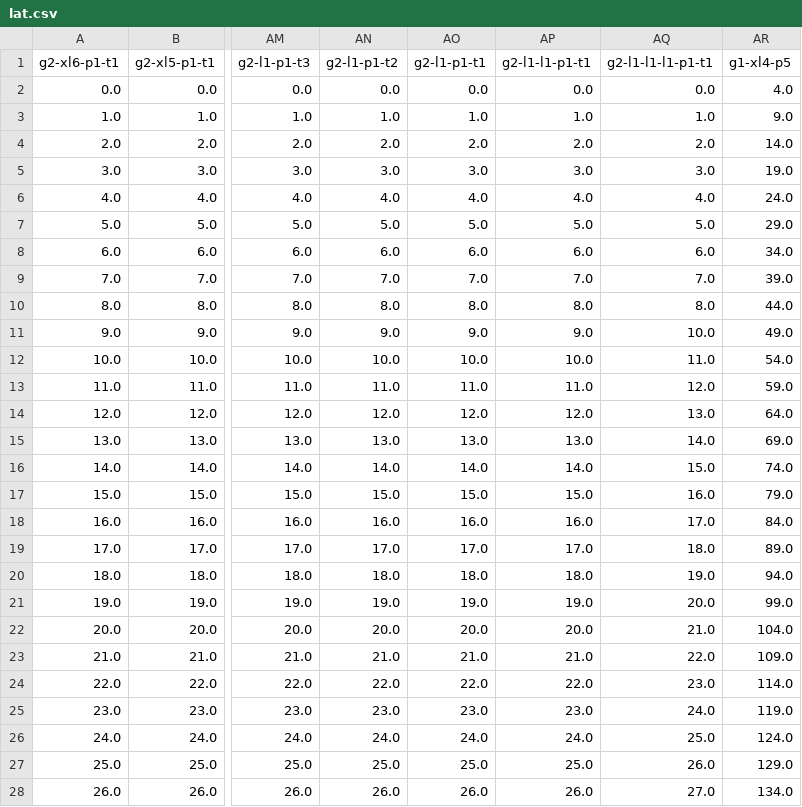
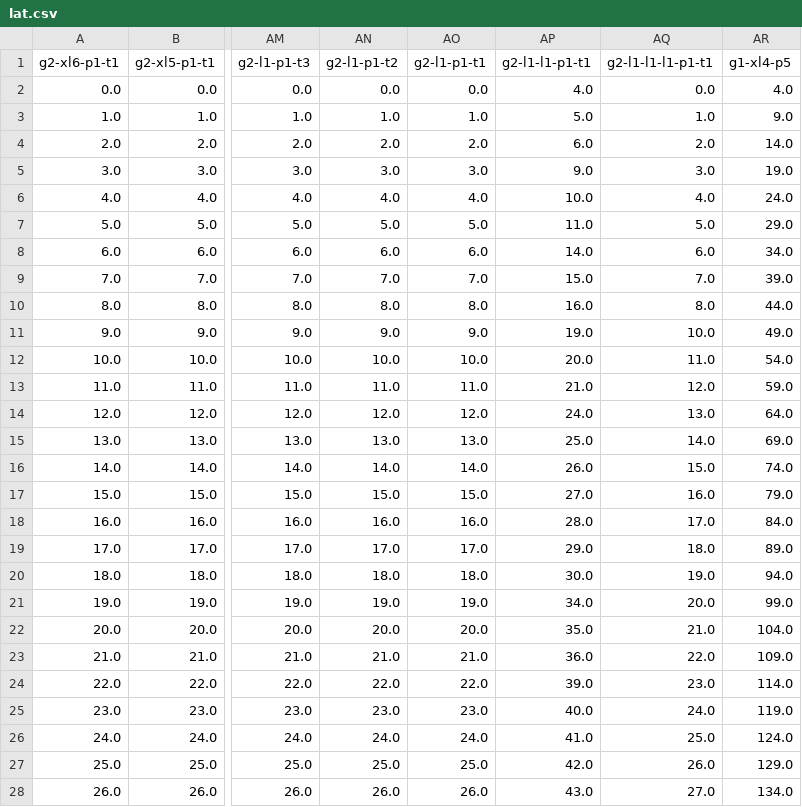
Before and after one commit to igorgs-rj/chainhammer, a CSV file: experimentos/resultados/lat.csv, drawn as a sheet; only a part is shown, gaps mark what is left out; the diff covers the shown part only; the diff names each change by its address in the sheet, - before the commit and + after, or states it on an @@ line.

```diff
--- a/experimentos/resultados/lat.csv
+++ b/experimentos/resultados/lat.csv
-AP2 (g2-l1-l1-p1-t1): 0.0
+AP2 (g2-l1-l1-p1-t1): 4.0
-AP3 (g2-l1-l1-p1-t1): 1.0
+AP3 (g2-l1-l1-p1-t1): 5.0
-AP4 (g2-l1-l1-p1-t1): 2.0
+AP4 (g2-l1-l1-p1-t1): 6.0
-AP5 (g2-l1-l1-p1-t1): 3.0
+AP5 (g2-l1-l1-p1-t1): 9.0
-AP6 (g2-l1-l1-p1-t1): 4.0
+AP6 (g2-l1-l1-p1-t1): 10.0
-AP7 (g2-l1-l1-p1-t1): 5.0
+AP7 (g2-l1-l1-p1-t1): 11.0
-AP8 (g2-l1-l1-p1-t1): 6.0
+AP8 (g2-l1-l1-p1-t1): 14.0
-AP9 (g2-l1-l1-p1-t1): 7.0
+AP9 (g2-l1-l1-p1-t1): 15.0
-AP10 (g2-l1-l1-p1-t1): 8.0
+AP10 (g2-l1-l1-p1-t1): 16.0
-AP11 (g2-l1-l1-p1-t1): 9.0
+AP11 (g2-l1-l1-p1-t1): 19.0
-AP12 (g2-l1-l1-p1-t1): 10.0
+AP12 (g2-l1-l1-p1-t1): 20.0
-AP13 (g2-l1-l1-p1-t1): 11.0
+AP13 (g2-l1-l1-p1-t1): 21.0
-AP14 (g2-l1-l1-p1-t1): 12.0
+AP14 (g2-l1-l1-p1-t1): 24.0
-AP15 (g2-l1-l1-p1-t1): 13.0
+AP15 (g2-l1-l1-p1-t1): 25.0
-AP16 (g2-l1-l1-p1-t1): 14.0
+AP16 (g2-l1-l1-p1-t1): 26.0
-AP17 (g2-l1-l1-p1-t1): 15.0
+AP17 (g2-l1-l1-p1-t1): 27.0
-AP18 (g2-l1-l1-p1-t1): 16.0
+AP18 (g2-l1-l1-p1-t1): 28.0
-AP19 (g2-l1-l1-p1-t1): 17.0
+AP19 (g2-l1-l1-p1-t1): 29.0
-AP20 (g2-l1-l1-p1-t1): 18.0
+AP20 (g2-l1-l1-p1-t1): 30.0
-AP21 (g2-l1-l1-p1-t1): 19.0
+AP21 (g2-l1-l1-p1-t1): 34.0
-AP22 (g2-l1-l1-p1-t1): 20.0
+AP22 (g2-l1-l1-p1-t1): 35.0
-AP23 (g2-l1-l1-p1-t1): 21.0
+AP23 (g2-l1-l1-p1-t1): 36.0
-AP24 (g2-l1-l1-p1-t1): 22.0
+AP24 (g2-l1-l1-p1-t1): 39.0
-AP25 (g2-l1-l1-p1-t1): 23.0
+AP25 (g2-l1-l1-p1-t1): 40.0
-AP26 (g2-l1-l1-p1-t1): 24.0
+AP26 (g2-l1-l1-p1-t1): 41.0
-AP27 (g2-l1-l1-p1-t1): 25.0
+AP27 (g2-l1-l1-p1-t1): 42.0
-AP28 (g2-l1-l1-p1-t1): 26.0
+AP28 (g2-l1-l1-p1-t1): 43.0
```
Also changed, not shown: 76 edited cells elsewhere in this file, experimentos/resultados/avgcpu.csv, experimentos/resultados/peaktps.csv, 10 other files.
